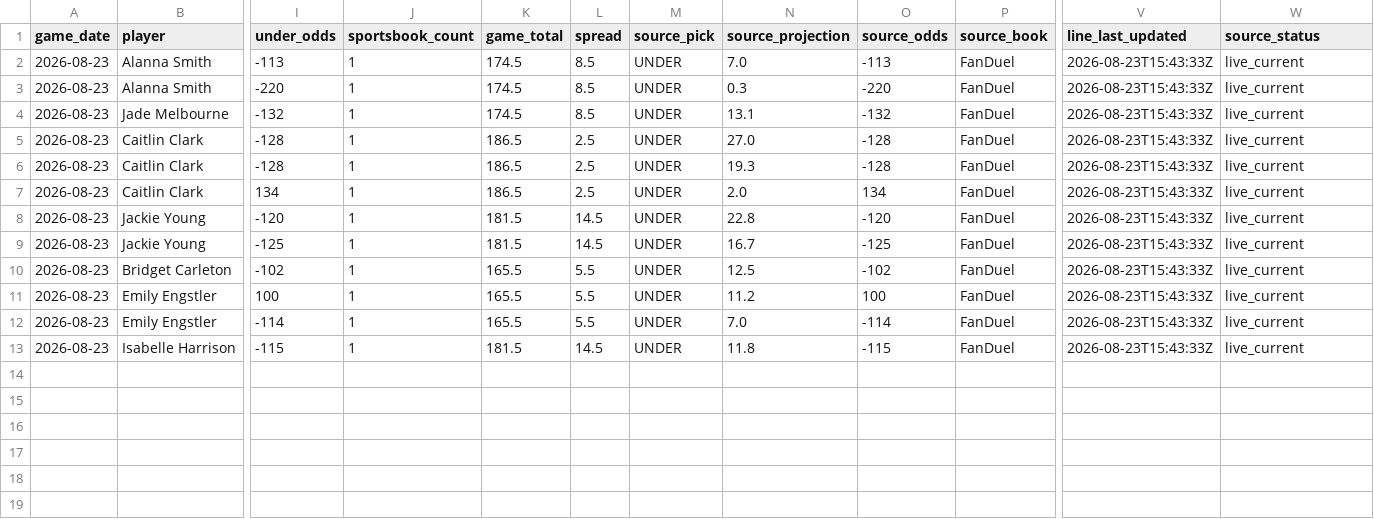
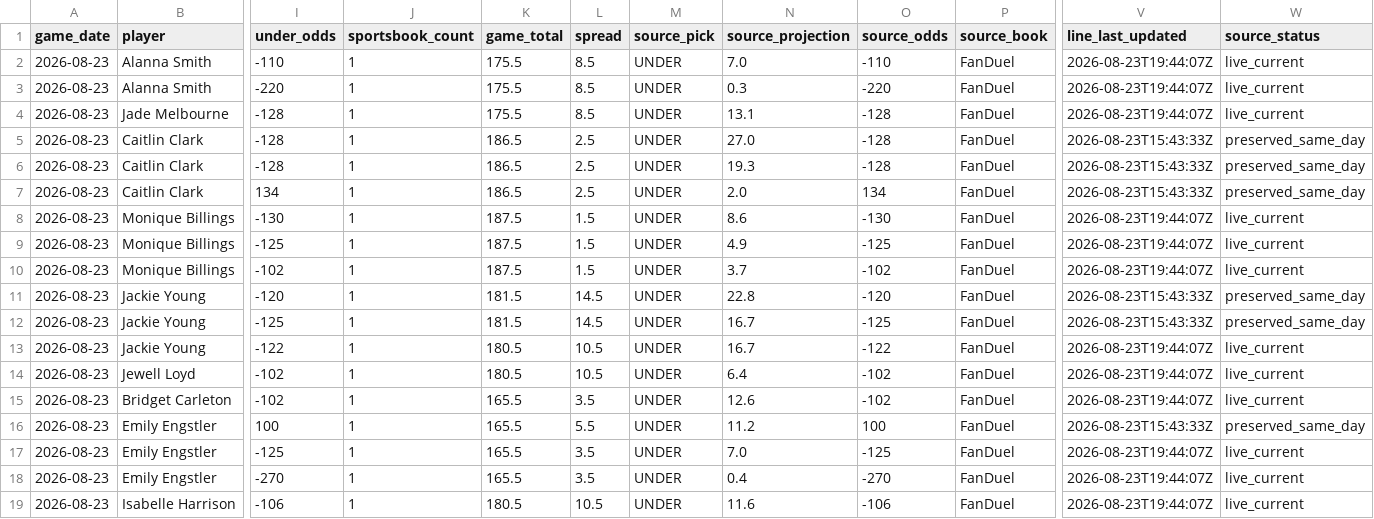
Before and after one commit to testqgw/SCP, a CSV file: wnba/data/current/sportsgrid_fanduel_board_2026-08-23.csv, drawn as a sheet; only a part is shown, gaps mark what is left out; addresses are those after the commit; rows hold the shown columns only; the diff names each change by its address in the sheet, - before the commit and + after, or states it on an @@ line.

```diff
--- a/wnba/data/current/sportsgrid_fanduel_board_2026-08-23.csv
+++ b/wnba/data/current/sportsgrid_fanduel_board_2026-08-23.csv
-I2 (under_odds): -113
+I2 (under_odds): -110
-K2:K4 (game_total): 174.5
+K2:K4 (game_total): 175.5
-O2 (source_odds): -113
+O2 (source_odds): -110
-V2:V4 (line_last_updated): 2026-08-23T15:43:33Z
+V2:V4 (line_last_updated): 2026-08-23T19:44:07Z
-I4 (under_odds): -132
+I4 (under_odds): -128
-O4 (source_odds): -132
+O4 (source_odds): -128
-W5:W7 (source_status): live_current
+W5:W7 (source_status): preserved_same_day
+row 8: 2026-08-23 | Monique Billings | -130 | 1 | 187.5 | 1.5 | UNDER | 8.6 | -130 | FanDuel | 2026-08-23T19:44:07Z | live_current
+row 9: 2026-08-23 | Monique Billings | -125 | 1 | 187.5 | 1.5 | UNDER | 4.9 | -125 | FanDuel | 2026-08-23T19:44:07Z | live_current
+row 10: 2026-08-23 | Monique Billings | -102 | 1 | 187.5 | 1.5 | UNDER | 3.7 | -102 | FanDuel | 2026-08-23T19:44:07Z | live_current
-W11:W12 (source_status): live_current
+W11:W12 (source_status): preserved_same_day
+row 13: 2026-08-23 | Jackie Young | -122 | 1 | 180.5 | 10.5 | UNDER | 16.7 | -122 | FanDuel | 2026-08-23T19:44:07Z | live_current
+row 14: 2026-08-23 | Jewell Loyd | -102 | 1 | 180.5 | 10.5 | UNDER | 6.4 | -102 | FanDuel | 2026-08-23T19:44:07Z | live_current
-L15 (spread): 5.5
+L15 (spread): 3.5
-N15 (source_projection): 12.5
+N15 (source_projection): 12.6
-V15 (line_last_updated): 2026-08-23T15:43:33Z
+V15 (line_last_updated): 2026-08-23T19:44:07Z
-W16 (source_status): live_current
+W16 (source_status): preserved_same_day
-I17 (under_odds): -114
+I17 (under_odds): -125
-L17 (spread): 5.5
+L17 (spread): 3.5
-O17 (source_odds): -114
+O17 (source_odds): -125
-V17 (line_last_updated): 2026-08-23T15:43:33Z
+V17 (line_last_updated): 2026-08-23T19:44:07Z
+row 18: 2026-08-23 | Emily Engstler | -270 | 1 | 165.5 | 3.5 | UNDER | 0.4 | -270 | FanDuel | 2026-08-23T19:44:07Z | live_current
-I19 (under_odds): -115
+I19 (under_odds): -106
-K19 (game_total): 181.5
+K19 (game_total): 180.5
-L19 (spread): 14.5
+L19 (spread): 10.5
-N19 (source_projection): 11.8
+N19 (source_projection): 11.6
-O19 (source_odds): -115
+O19 (source_odds): -106
-V19 (line_last_updated): 2026-08-23T15:43:33Z
+V19 (line_last_updated): 2026-08-23T19:44:07Z
```
Also changed, not shown: wnba/output/current-card.csv, wnba/output/current-settlement.csv, 5 other files.
